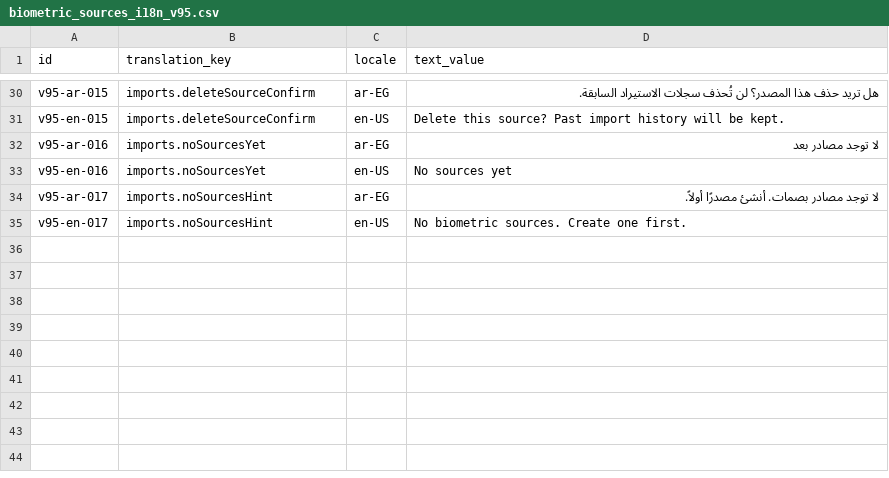
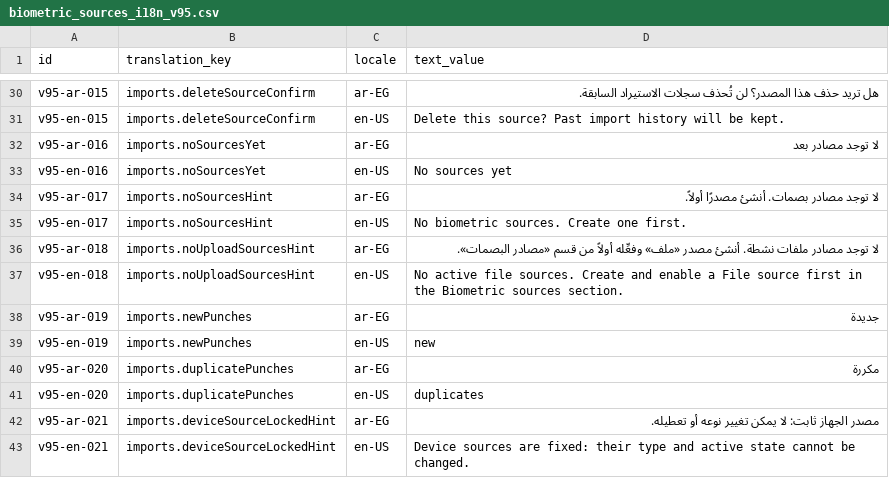
Before and after one commit to Mohamed-Hammada/bortqala, a CSV file: be/src/main/resources/db/changelog/data/insert/files/biometric_sources_i18n_v95.csv, drawn as a sheet; only a part is shown, gaps mark what is left out; the diff names each change by its address in the sheet, - before the commit and + after, or states it on an @@ line.

```diff
--- a/be/src/main/resources/db/changelog/data/insert/files/biometric_sources_i18n_v95.csv
+++ b/be/src/main/resources/db/changelog/data/insert/files/biometric_sources_i18n_v95.csv
+row 36: v95-ar-018 | imports.noUploadSourcesHint | ar-EG | لا توجد مصادر ملفات نشطة. أنشئ مصدر «ملف» وفعِّله أولاً من قسم «مصادر البصمات».
+row 37: v95-en-018 | imports.noUploadSourcesHint | en-US | No active file sources. Create and enable a File source first in the Biometric sources section.
+row 38: v95-ar-019 | imports.newPunches | ar-EG | جديدة
+row 39: v95-en-019 | imports.newPunches | en-US | new
+row 40: v95-ar-020 | imports.duplicatePunches | ar-EG | مكررة
+row 41: v95-en-020 | imports.duplicatePunches | en-US | duplicates
+row 42: v95-ar-021 | imports.deviceSourceLockedHint | ar-EG | مصدر الجهاز ثابت: لا يمكن تغيير نوعه أو تعطيله.
+row 43: v95-en-021 | imports.deviceSourceLockedHint | en-US | Device sources are fixed: their type and active state cannot be changed.
```
Also changed, not shown: 18 other files.
